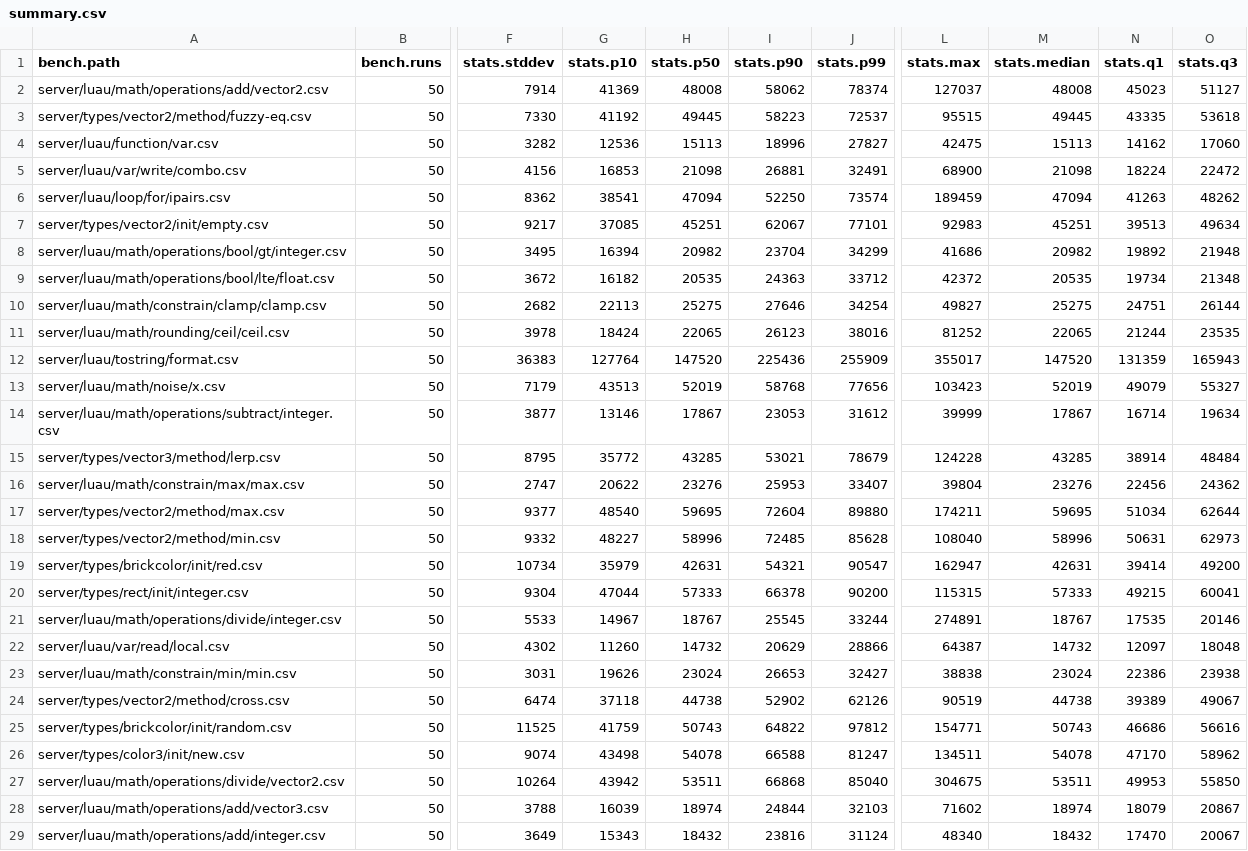
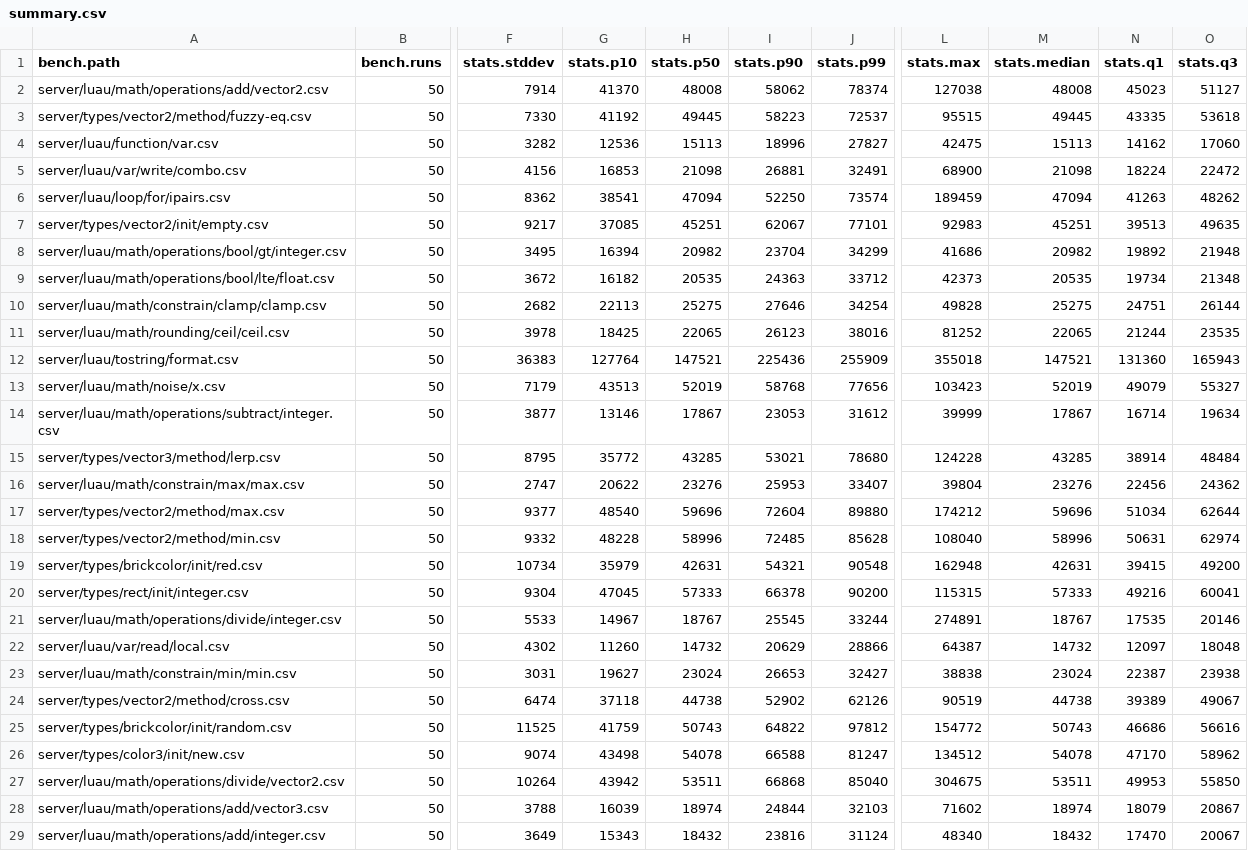
Before and after one commit to nightcycle/roblox-benchmarks-data, a CSV file: src/summary.csv, drawn as a sheet; only a part is shown, gaps mark what is left out; the diff covers the shown part only; the diff names each change by its address in the sheet, - before the commit and + after, or states it on an @@ line.

```diff
--- a/src/summary.csv
+++ b/src/summary.csv
-G2 (stats.p10): 41369
+G2 (stats.p10): 41370
-L2 (stats.max): 127037
+L2 (stats.max): 127038
-O7 (stats.q3): 49634
+O7 (stats.q3): 49635
-L9 (stats.max): 42372
+L9 (stats.max): 42373
-L10 (stats.max): 49827
+L10 (stats.max): 49828
-G11 (stats.p10): 18424
+G11 (stats.p10): 18425
-H12 (stats.p50): 147520
+H12 (stats.p50): 147521
-L12 (stats.max): 355017
+L12 (stats.max): 355018
-M12 (stats.median): 147520
+M12 (stats.median): 147521
-N12 (stats.q1): 131359
+N12 (stats.q1): 131360
-J15 (stats.p99): 78679
+J15 (stats.p99): 78680
-H17 (stats.p50): 59695
+H17 (stats.p50): 59696
-L17 (stats.max): 174211
+L17 (stats.max): 174212
-M17 (stats.median): 59695
+M17 (stats.median): 59696
-G18 (stats.p10): 48227
+G18 (stats.p10): 48228
-O18 (stats.q3): 62973
+O18 (stats.q3): 62974
-J19 (stats.p99): 90547
+J19 (stats.p99): 90548
-L19 (stats.max): 162947
+L19 (stats.max): 162948
-N19 (stats.q1): 39414
+N19 (stats.q1): 39415
-G20 (stats.p10): 47044
+G20 (stats.p10): 47045
-N20 (stats.q1): 49215
+N20 (stats.q1): 49216
-G23 (stats.p10): 19626
+G23 (stats.p10): 19627
-N23 (stats.q1): 22386
+N23 (stats.q1): 22387
-L25 (stats.max): 154771
+L25 (stats.max): 154772
-L26 (stats.max): 134511
+L26 (stats.max): 134512
```
Also changed, not shown: 115 edited cells elsewhere in this file.
